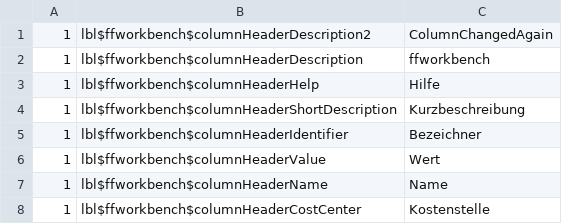
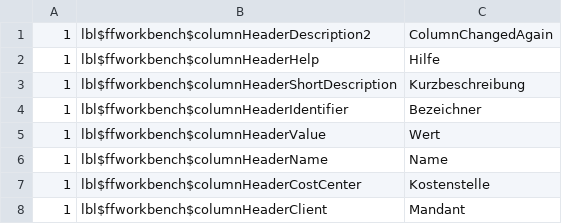
Before and after one commit to Codes-Lab/JGit-Test, a CSV file: literals/de-DE.csv, drawn as a sheet; only a part is shown; the shorter side is filled out with more unchanged rows; the diff names each change by its address in the sheet, - before the commit and + after, or states it on an @@ line.

Commit message:
Update de-DE.csv

```diff
--- a/literals/de-DE.csv
+++ b/literals/de-DE.csv
-row 2: 1 | lbl$ffworkbench$columnHeaderDescription | ffworkbench
```
